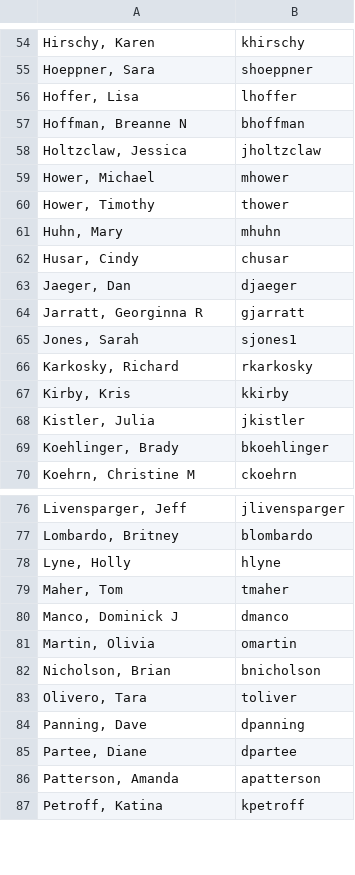
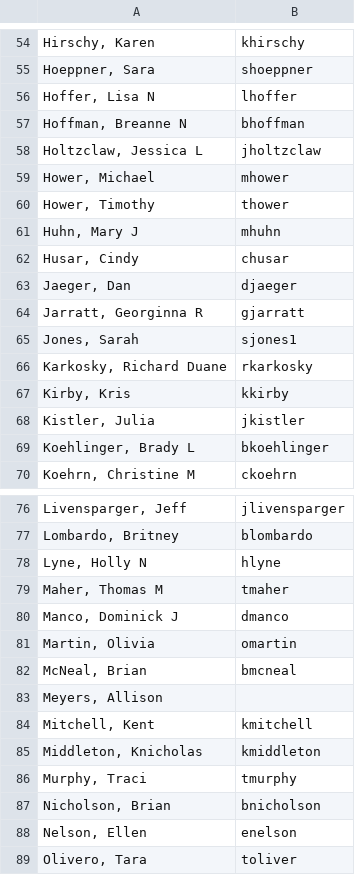
Before and after one commit to dschnaars/attendance_project, a CSV file: teachers.csv, drawn as a sheet; only a part is shown, gaps mark what is left out; the shorter side is filled out with more unchanged rows; the diff covers the shown part only.

Commit message:
using the feature to report bad email addresses I fixed the format for a lot of teacher names in the teachers.csv spreadsheet

```diff
--- a/teachers.csv
+++ b/teachers.csv
@@ -55,8 +55,8 @@
 "Hoeppner, Sara",shoeppner
-"Hoffer, Lisa",lhoffer
+"Hoffer, Lisa N",lhoffer
 "Hoffman, Breanne N",bhoffman
-"Holtzclaw, Jessica",jholtzclaw
+"Holtzclaw, Jessica L",jholtzclaw
 "Hower, Michael",mhower
 "Hower, Timothy",thower
-"Huhn, Mary",mhuhn
+"Huhn, Mary J",mhuhn
 "Husar, Cindy",chusar
@@ -65,6 +65,6 @@
 "Jones, Sarah",sjones1
-"Karkosky, Richard",rkarkosky
+"Karkosky, Richard Duane",rkarkosky
 "Kirby, Kris",kkirby
 "Kistler, Julia",jkistler
-"Koehlinger, Brady",bkoehlinger
+"Koehlinger, Brady L",bkoehlinger
 "Koehrn, Christine M",ckoehrn
@@ -77,7 +77,13 @@
 "Lombardo, Britney",blombardo
-"Lyne, Holly",hlyne
-"Maher, Tom",tmaher
+"Lyne, Holly N",hlyne
+"Maher, Thomas M",tmaher
 "Manco, Dominick J",dmanco
 "Martin, Olivia",omartin
+"McNeal, Brian",bmcneal
+"Meyers, Allison",
+"Mitchell, Kent",kmitchell
+"Middleton, Knicholas",kmiddleton
+"Murphy, Traci",tmurphy
 "Nicholson, Brian",bnicholson
+"Nelson, Ellen",enelson
 "Olivero, Tara",toliver
```
Also changed, not shown: 18 edited cells elsewhere in this file, 2 other files.
